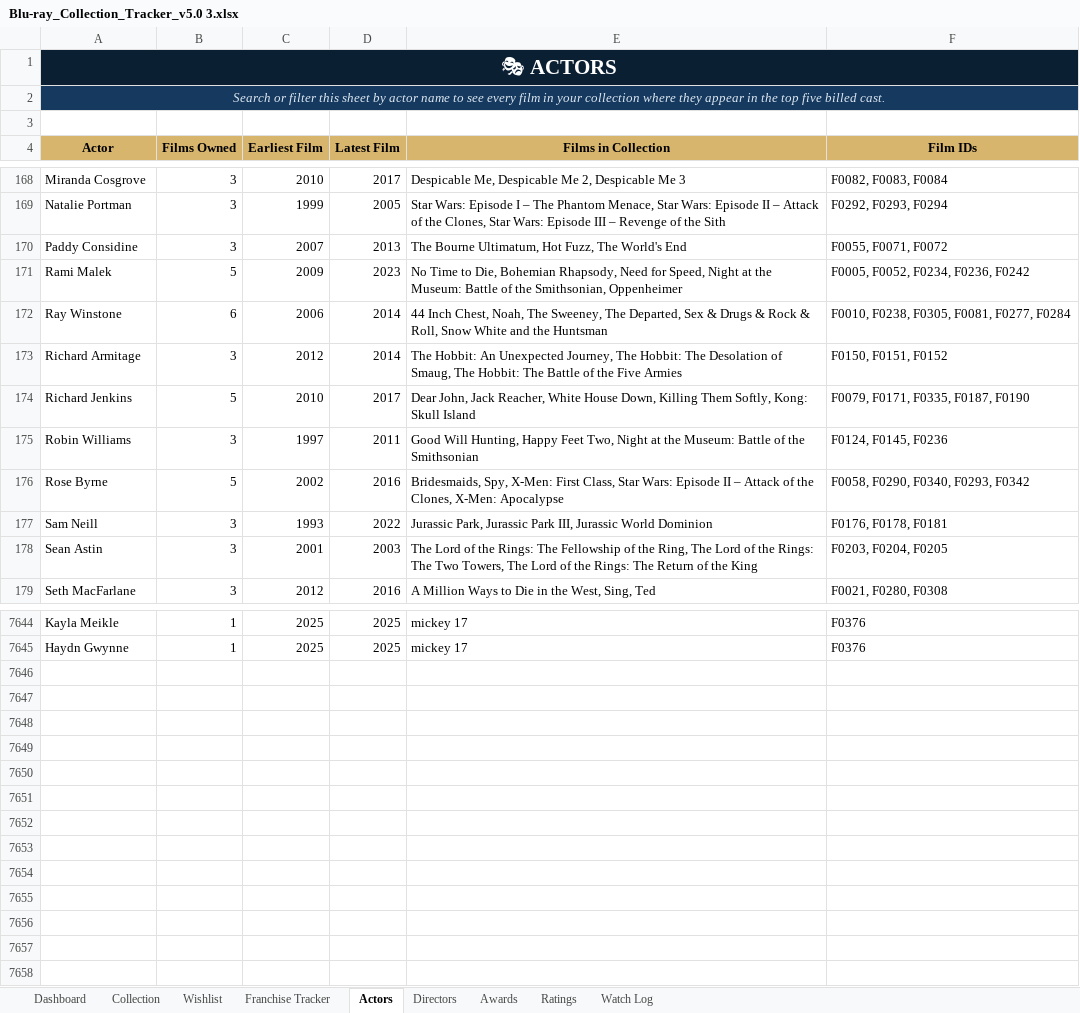
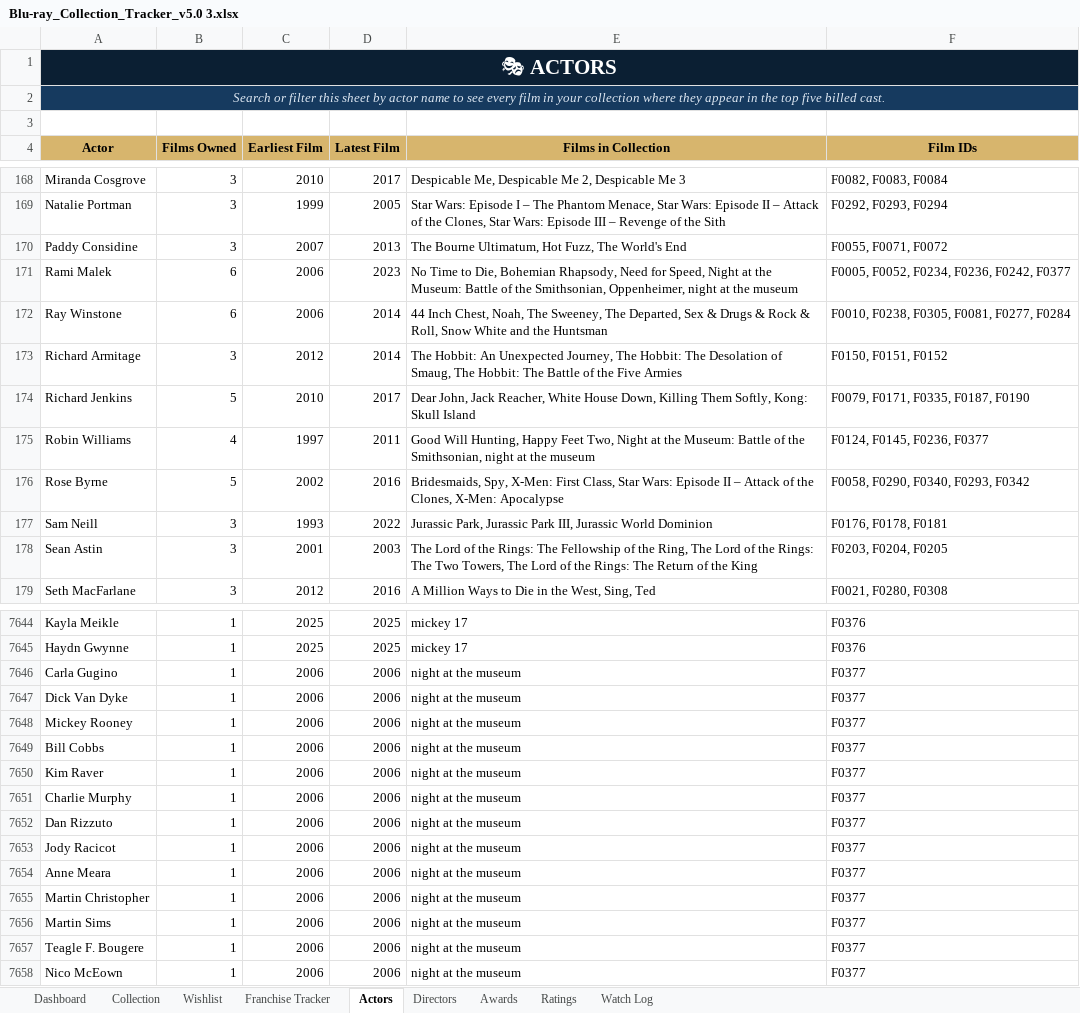
Before and after one commit to tingonting/Blu-ray-tracker, an Excel workbook: Blu-ray_Collection_Tracker_v5.0 3.xlsx, sheet Actors, drawn as a sheet; only a part is shown, gaps mark what is left out; values as stored, in another font and other column widths than the file's, no borders; the diff covers the shown part only; the diff names each change by its address in the sheet, - before the commit and + after, or states it on an @@ line.

Commit message:
Update collection — 2026-08-29 01:03

```diff
--- a/Blu-ray_Collection_Tracker_v5.0 3.xlsx (sheet Actors)
+++ b/Blu-ray_Collection_Tracker_v5.0 3.xlsx (sheet Actors)
-B171 (Films Owned): 5
+B171 (Films Owned): 6
-C171 (Earliest Film): 2009
+C171 (Earliest Film): 2006
-E171 (Films in Collection): …the Smithsonian, Oppenheimer
+E171 (Films in Collection): …the Smithsonian, Oppenheimer, night at the museum
-F171 (Film IDs): F0005, F0052, F0234, F0236, F0242
+F171 (Film IDs): F0005, F0052, F0234, F0236, F0242, F0377
-B175 (Films Owned): 3
+B175 (Films Owned): 4
-E175 (Films in Collection): …of the Smithsonian
+E175 (Films in Collection): …of the Smithsonian, night at the museum
-F175 (Film IDs): F0124, F0145, F0236
+F175 (Film IDs): F0124, F0145, F0236, F0377
+row 7646: Carla Gugino | 1 | 2006 | 2006 | night at the museum | F0377
+row 7647: Dick Van Dyke | 1 | 2006 | 2006 | night at the museum | F0377
+row 7648: Mickey Rooney | 1 | 2006 | 2006 | night at the museum | F0377
+row 7649: Bill Cobbs | 1 | 2006 | 2006 | night at the museum | F0377
+row 7650: Kim Raver | 1 | 2006 | 2006 | night at the museum | F0377
+row 7651: Charlie Murphy | 1 | 2006 | 2006 | night at the museum | F0377
+row 7652: Dan Rizzuto | 1 | 2006 | 2006 | night at the museum | F0377
+row 7653: Jody Racicot | 1 | 2006 | 2006 | night at the museum | F0377
+row 7654: Anne Meara | 1 | 2006 | 2006 | night at the museum | F0377
+row 7655: Martin Christopher | 1 | 2006 | 2006 | night at the museum | F0377
+row 7656: Martin Sims | 1 | 2006 | 2006 | night at the museum | F0377
+row 7657: Teagle F. Bougere | 1 | 2006 | 2006 | night at the museum | F0377
+row 7658: Nico McEown | 1 | 2006 | 2006 | night at the museum | F0377
```
Also changed, not shown: 59 edited cells elsewhere in this sheet, sheet Collection, sheet Directors.
